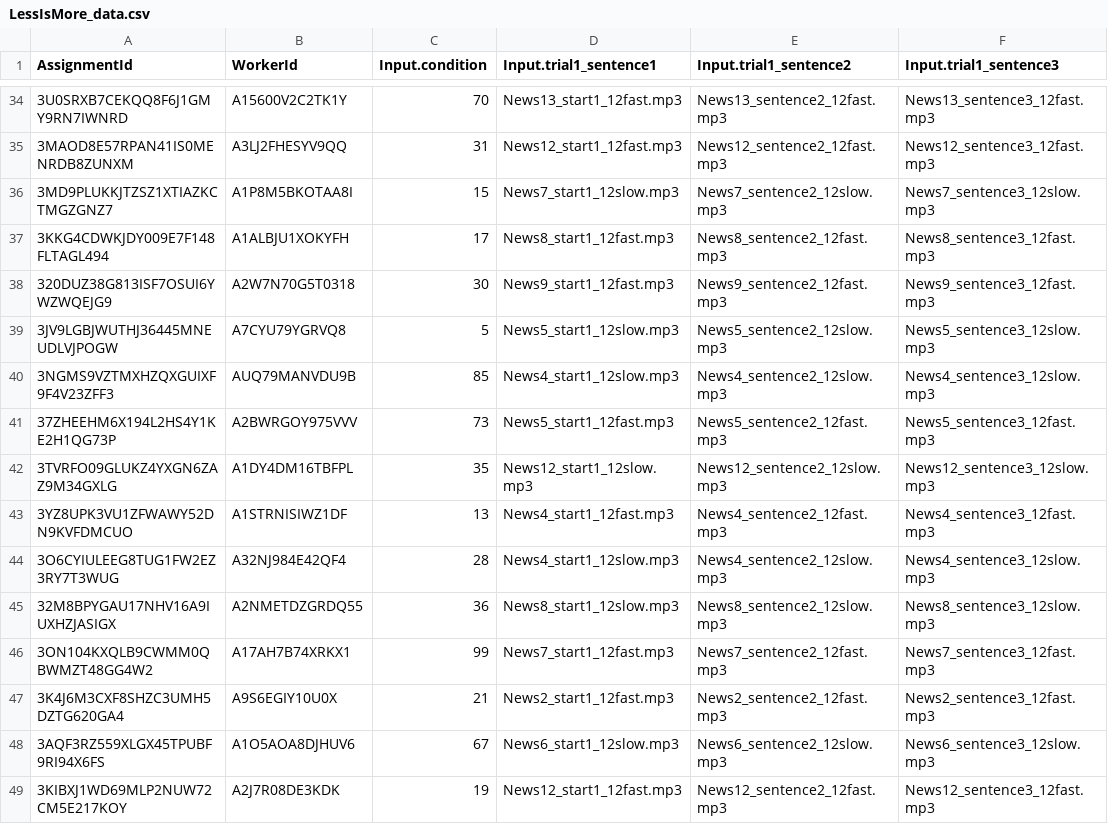
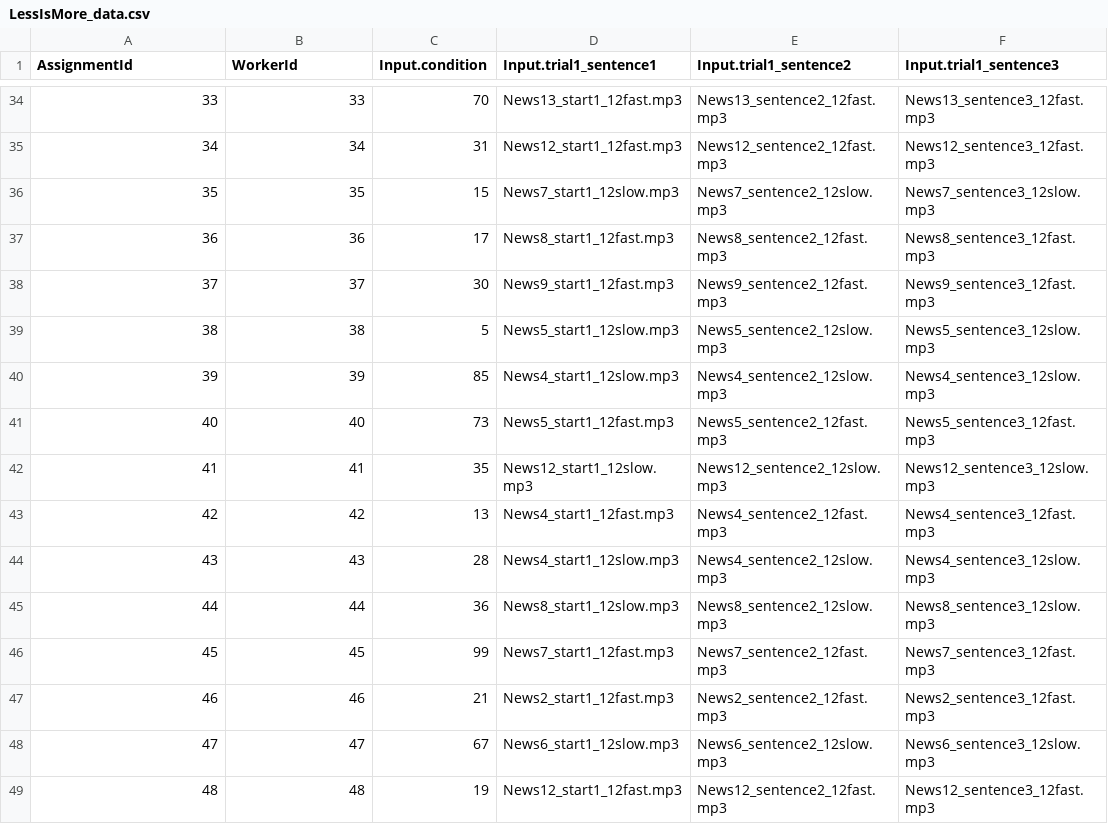
Before and after one commit to thekiddlab/TheLessYouKnow, a CSV file: Data/LessIsMore_data.csv, drawn as a sheet; only a part is shown, gaps mark what is left out; the diff covers the shown part only; the diff names each change by its address in the sheet, - before the commit and + after, or states it on an @@ line.

```diff
--- a/Data/LessIsMore_data.csv
+++ b/Data/LessIsMore_data.csv
-A34 (AssignmentId): 3U0SRXB7CEKQQ8F6J1GMY9RN7IWNRD
+A34 (AssignmentId): 33
-B34 (WorkerId): A15600V2C2TK1Y
+B34 (WorkerId): 33
-A35 (AssignmentId): 3MAOD8E57RPAN41IS0MENRDB8ZUNXM
+A35 (AssignmentId): 34
-B35 (WorkerId): A3LJ2FHESYV9QQ
+B35 (WorkerId): 34
-A36 (AssignmentId): 3MD9PLUKKJTZSZ1XTIAZKCTMGZGNZ7
+A36 (AssignmentId): 35
-B36 (WorkerId): A1P8M5BKOTAA8I
+B36 (WorkerId): 35
-A37 (AssignmentId): 3KKG4CDWKJDY009E7F148FLTAGL494
+A37 (AssignmentId): 36
-B37 (WorkerId): A1ALBJU1XOKYFH
+B37 (WorkerId): 36
-A38 (AssignmentId): 320DUZ38G813ISF7OSUI6YWZWQEJG9
+A38 (AssignmentId): 37
-B38 (WorkerId): A2W7N70G5T0318
+B38 (WorkerId): 37
-A39 (AssignmentId): 3JV9LGBJWUTHJ36445MNEUDLVJPOGW
+A39 (AssignmentId): 38
-B39 (WorkerId): A7CYU79YGRVQ8
+B39 (WorkerId): 38
-A40 (AssignmentId): 3NGMS9VZTMXHZQXGUIXF9F4V23ZFF3
+A40 (AssignmentId): 39
-B40 (WorkerId): AUQ79MANVDU9B
+B40 (WorkerId): 39
-A41 (AssignmentId): 37ZHEEHM6X194L2HS4Y1KE2H1QG73P
+A41 (AssignmentId): 40
-B41 (WorkerId): A2BWRGOY975VVV
+B41 (WorkerId): 40
-A42 (AssignmentId): 3TVRFO09GLUKZ4YXGN6ZAZ9M34GXLG
+A42 (AssignmentId): 41
-B42 (WorkerId): A1DY4DM16TBFPL
+B42 (WorkerId): 41
-A43 (AssignmentId): 3YZ8UPK3VU1ZFWAWY52DN9KVFDMCUO
+A43 (AssignmentId): 42
-B43 (WorkerId): A1STRNISIWZ1DF
+B43 (WorkerId): 42
-A44 (AssignmentId): 3O6CYIULEEG8TUG1FW2EZ3RY7T3WUG
+A44 (AssignmentId): 43
-B44 (WorkerId): A32NJ984E42QF4
+B44 (WorkerId): 43
-A45 (AssignmentId): 32M8BPYGAU17NHV16A9IUXHZJASIGX
+A45 (AssignmentId): 44
-B45 (WorkerId): A2NMETDZGRDQ55
+B45 (WorkerId): 44
-A46 (AssignmentId): 3ON104KXQLB9CWMM0QBWMZT48GG4W2
+A46 (AssignmentId): 45
-B46 (WorkerId): A17AH7B74XRKX1
+B46 (WorkerId): 45
-A47 (AssignmentId): 3K4J6M3CXF8SHZC3UMH5DZTG620GA4
+A47 (AssignmentId): 46
-B47 (WorkerId): A9S6EGIY10U0X
+B47 (WorkerId): 46
-A48 (AssignmentId): 3AQF3RZ559XLGX45TPUBF9RI94X6FS
+A48 (AssignmentId): 47
-B48 (WorkerId): A1O5AOA8DJHUV6
+B48 (WorkerId): 47
-A49 (AssignmentId): 3KIBXJ1WD69MLP2NUW72CM5E217KOY
+A49 (AssignmentId): 48
-B49 (WorkerId): A2J7R08DE3KDK
+B49 (WorkerId): 48
```
Also changed, not shown: 168 edited cells elsewhere in this file, 1 other file.
